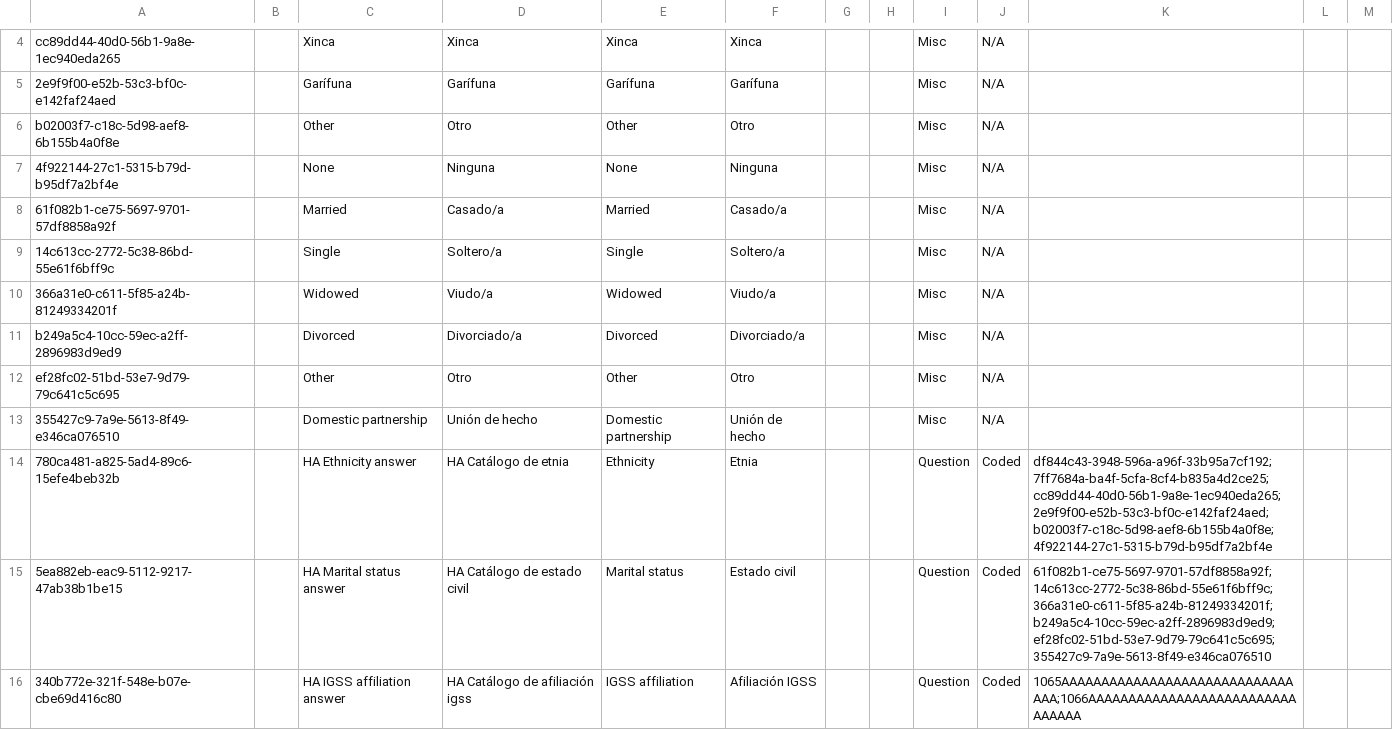
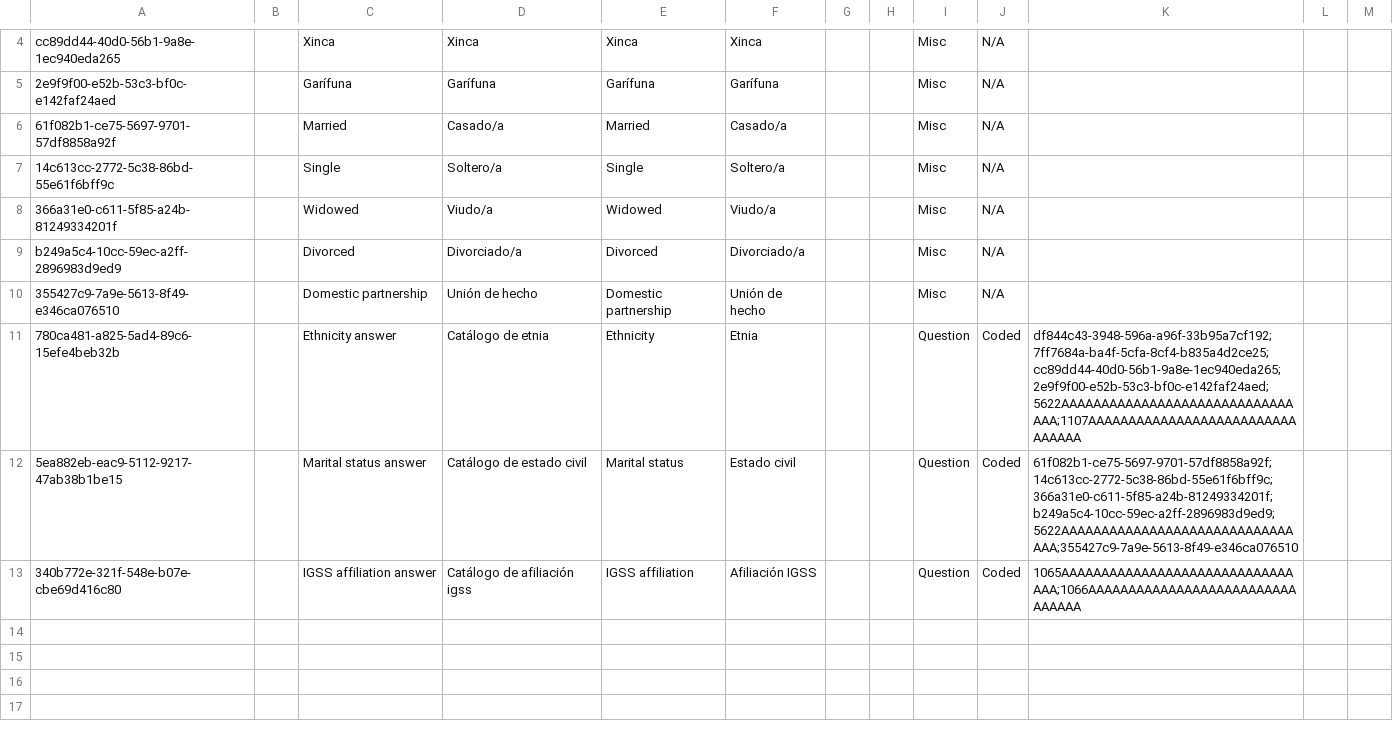
Before and after one commit to mekomsolutions/ozone-ha, a CSV file: configs/openmrs/initializer_config/concepts/registration.csv, drawn as a sheet; only a part is shown, gaps mark what is left out.

Commit message:
Fix concepts and metadata

```diff
--- a/configs/openmrs/initializer_config/concepts/registration.csv
+++ b/configs/openmrs/initializer_config/concepts/registration.csv
@@ -5,4 +5,2 @@ cc89dd44-40d0-56b1-9a8e-1ec940eda265,,Xinca,Xinca,Xinca,Xinca,,,Misc,N/A,,,
 2e9f9f00-e52b-53c3-bf0c-e142faf24aed,,Garífuna,Garífuna,Garífuna,Garífuna,,,Misc,N/A,,,
-b02003f7-c18c-5d98-aef8-6b155b4a0f8e,,Other,Otro,Other,Otro,,,Misc,N/A,,,
-4f922144-27c1-5315-b79d-b95df7a2bf4e,,None,Ninguna,None,Ninguna,,,Misc,N/A,,,
 61f082b1-ce75-5697-9701-57df8858a92f,,Married,Casado/a,Married,Casado/a,,,Misc,N/A,,,
@@ -11,6 +9,5 @@ b02003f7-c18c-5d98-aef8-6b155b4a0f8e,,Other,Otro,Other,Otro,,,Misc,N/A,,,
 b249a5c4-10cc-59ec-a2ff-2896983d9ed9,,Divorced,Divorciado/a,Divorced,Divorciado/a,,,Misc,N/A,,,
-ef28fc02-51bd-53e7-9d79-79c641c5c695,,Other,Otro,Other,Otro,,,Misc,N/A,,,
 355427c9-7a9e-5613-8f49-e346ca076510,,Domestic partnership,Unión de hecho,Domestic partnership,Unión de hecho,,,Misc,N/A,,,
-780ca481-a825-5ad4-89c6-15efe4beb32b,,HA Ethnicity answer,HA Catálogo de etnia,Ethnicity,Etnia,,,Question,Coded,df844c43-3948-596a-a96f-33b95a7cf192;7ff7684a-ba4f-5cfa-8cf4-b835a4d2ce25;cc89dd44-40d0-56b1-9a8e-1ec940eda265;2e9f9f00-e52b-53c3-bf0c-e142faf24aed;b02003f7-c18c-5d98-aef8-6b155b4a0f8e;4f922144-27c1-5315-b79d-b95df7a2bf4e,,
-5ea882eb-eac9-5112-9217-47ab38b1be15,,HA Marital status answer,HA Catálogo de estado civil,Marital status,Estado civil,,,Question,Coded,61f082b1-ce75-5697-9701-57df8858a92f;14c613cc-2772-5c38-86bd-55e61f6bff9c;366a31e0-c611-5f85-a24b-81249334201f;b249a5c4-10cc-59ec-a2ff-2896983d9ed9;ef28fc02-51bd-53e7-9d79-79c641c5c695;355427c9-7a9e-5613-8f49-e346ca076510,,
-340b772e-321f-548e-b07e-cbe69d416c80,,HA IGSS affiliation answer,HA Catálogo de afiliación igss,IGSS affiliation,Afiliación IGSS,,,Question,Coded,1065AAAAAAAAAAAAAAAAAAAAAAAAAAAAAAAA;1066AAAAAAAAAAAAAAAAAAAAAAAAAAAAAAAA,,
+780ca481-a825-5ad4-89c6-15efe4beb32b,,Ethnicity answer,Catálogo de etnia,Ethnicity,Etnia,,,Question,Coded,df844c43-3948-596a-a96f-33b95a7cf192;7ff7684a-ba4f-5cfa-8cf4-b835a4d2ce25;cc89dd44-40d0-56b1-9a8e-1ec940eda265;2e9f9f00-e52b-53c3-bf0c-e142faf24aed;5622AAAAAAAAAAAAAAAAAAAAAAAAAAAAAAAA;1107AAAAAAAAAAAAAAAAAAAAAAAAAAAAAAAA,,
+5ea882eb-eac9-5112-9217-47ab38b1be15,,Marital status answer,Catálogo de estado civil,Marital status,Estado civil,,,Question,Coded,61f082b1-ce75-5697-9701-57df8858a92f;14c613cc-2772-5c38-86bd-55e61f6bff9c;366a31e0-c611-5f85-a24b-81249334201f;b249a5c4-10cc-59ec-a2ff-2896983d9ed9;5622AAAAAAAAAAAAAAAAAAAAAAAAAAAAAAAA;355427c9-7a9e-5613-8f49-e346ca076510,,
+340b772e-321f-548e-b07e-cbe69d416c80,,IGSS affiliation answer,Catálogo de afiliación igss,IGSS affiliation,Afiliación IGSS,,,Question,Coded,1065AAAAAAAAAAAAAAAAAAAAAAAAAAAAAAAA;1066AAAAAAAAAAAAAAAAAAAAAAAAAAAAAAAA,,
```
Also changed, not shown: configs/openmrs/initializer_config/idgen/id-generator.csv, configs/openmrs/initializer_config/patientidentifiertypes/identifiers.csv, 2 other files.
